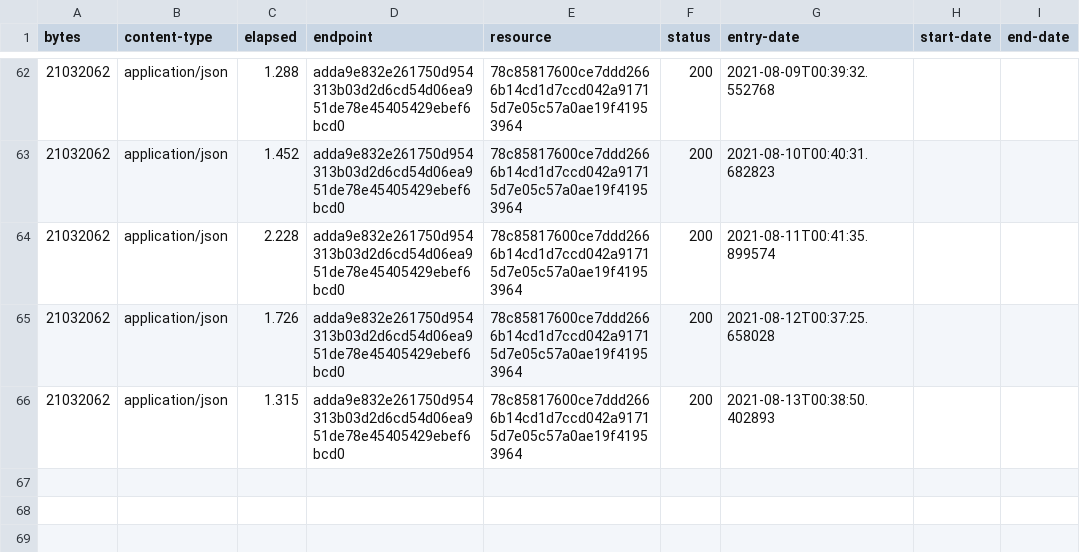
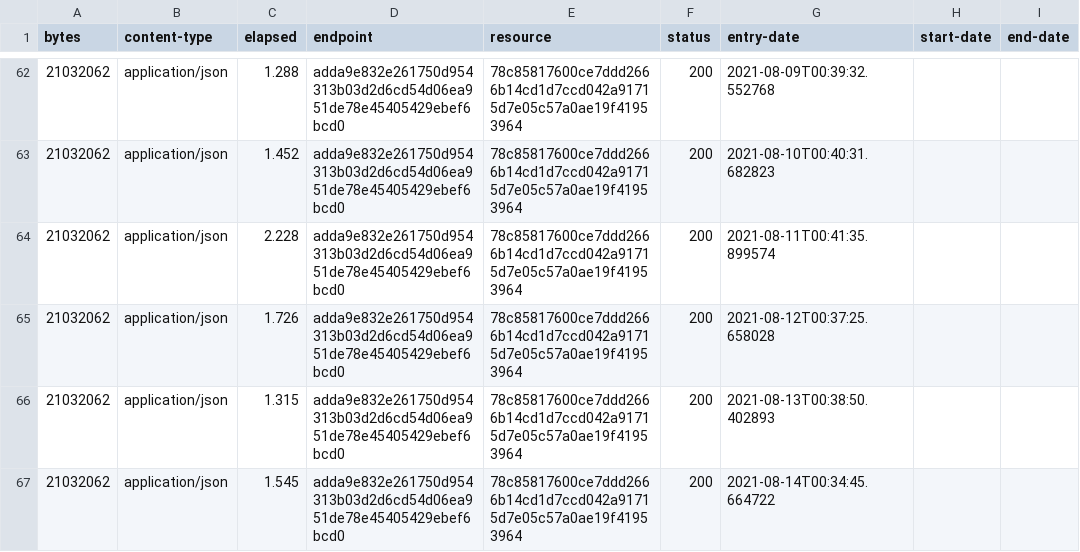
Before and after one commit to digital-land/ramsar-collection, a CSV file: collection/log.csv, drawn as a sheet; only a part is shown, gaps mark what is left out.

Commit message:
Collection 2021-08-14

```diff
--- a/collection/log.csv
+++ b/collection/log.csv
@@ -66 +66,2 @@ bytes,content-type,elapsed,endpoint,resource,status,entry-date,start-date,end-da
 21032062,application/json,1.315,adda9e832e261750d954313b03d2d6cd54d06ea951de78e45405429ebef6bcd0,78c85817600ce7ddd2666b14cd1d7ccd042a91715d7e05c57a0ae19f41953964,200,2021-08-13T00:38:50.402893,,
+21032062,application/json,1.545,adda9e832e261750d954313b03d2d6cd54d06ea951de78e45405429ebef6bcd0,78c85817600ce7ddd2666b14cd1d7ccd042a91715d7e05c57a0ae19f41953964,200,2021-08-14T00:34:45.664722,,
```
